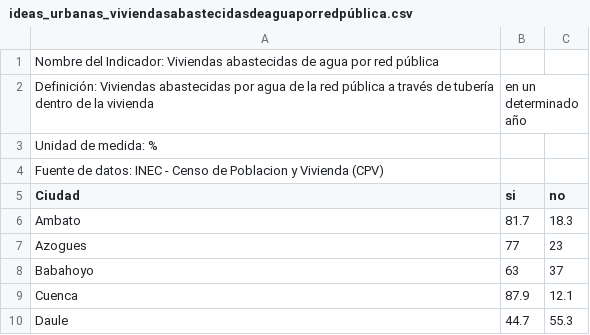
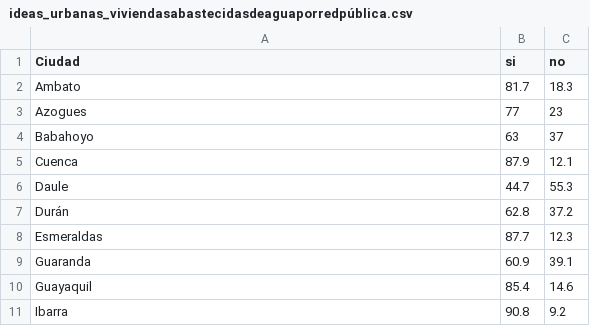
Before and after one commit to JuanNoraB/machinne_learning, a CSV file: ideas_urbanas_viviendasabastecidasdeaguaporredpública.csv, drawn as a sheet; only a part is shown; the shorter side is filled out with more unchanged rows.

Commit message:
Update ideas_urbanas_viviendasabastecidasdeaguaporredpública.csv

```diff
--- a/ideas_urbanas_viviendasabastecidasdeaguaporredpública.csv
+++ b/ideas_urbanas_viviendasabastecidasdeaguaporredpública.csv
@@ -1,5 +1 @@
-Nombre del Indicador: Viviendas abastecidas de agua por red pública
-Definición: Viviendas abastecidas por agua de la red pública a través de tubería dentro de la vivienda, en un determinado año
-Unidad de medida: %
-Fuente de datos: INEC - Censo de Poblacion y Vivienda (CPV)
 Ciudad,si,no
```
